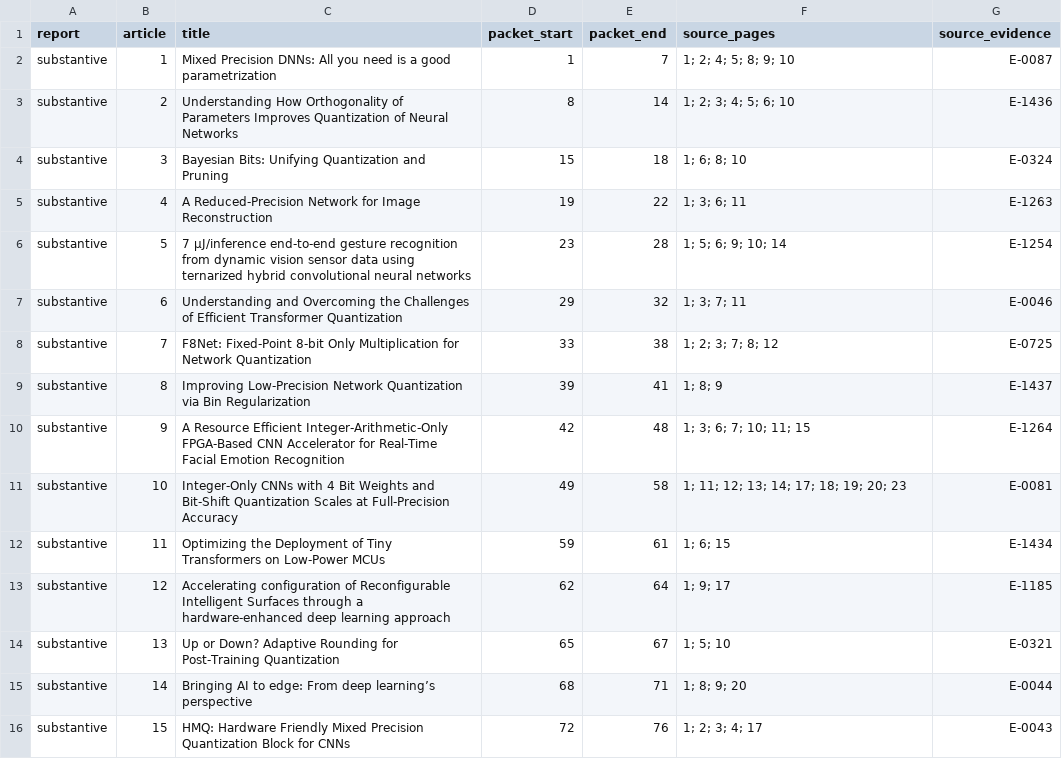
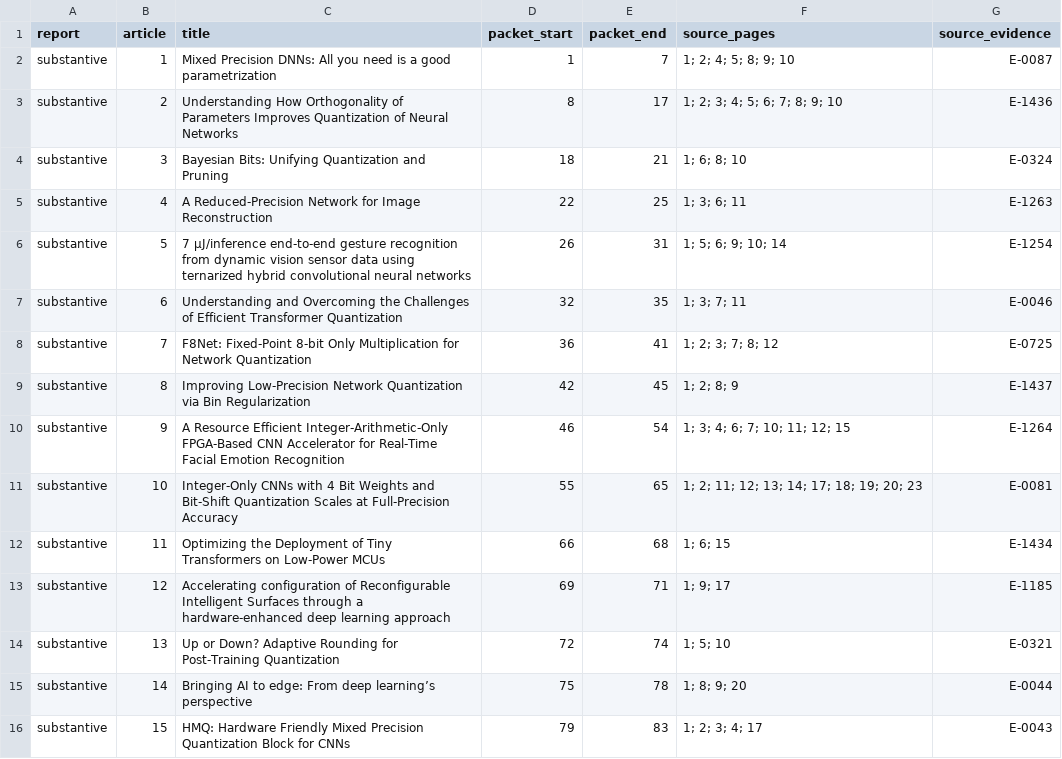
Before and after one commit to sjain-stanford/scholar-survey, a CSV file: docs/Discussion-Page-Index.csv, drawn as a sheet; only a part is shown; the diff covers the shown part only.

```diff
--- a/docs/Discussion-Page-Index.csv
+++ b/docs/Discussion-Page-Index.csv
@@ -2,15 +2,15 @@ report,article,title,packet_start,packet_end,source_pages,source_evidence
 substantive,1,Mixed Precision DNNs: All you need is a good parametrization,1,7,1; 2; 4; 5; 8; 9; 10,E-0087
-substantive,2,Understanding How Orthogonality of Parameters Improves Quantization of Neural Networks,8,14,1; 2; 3; 4; 5; 6; 10,E-1436
-substantive,3,Bayesian Bits: Unifying Quantization and Pruning,15,18,1; 6; 8; 10,E-0324
-substantive,4,A Reduced-Precision Network for Image Reconstruction,19,22,1; 3; 6; 11,E-1263
-substantive,5,7 μJ/inference end-to-end gesture recognition from dynamic vision sensor data using ternarized hybrid convolutional neural networks,23,28,1; 5; 6; 9; 10; 14,E-1254
-substantive,6,Understanding and Overcoming the Challenges of Efficient Transformer Quantization,29,32,1; 3; 7; 11,E-0046
-substantive,7,F8Net: Fixed-Point 8-bit Only Multiplication for Network Quantization,33,38,1; 2; 3; 7; 8; 12,E-0725
-substantive,8,Improving Low-Precision Network Quantization via Bin Regularization,39,41,1; 8; 9,E-1437
-substantive,9,A Resource Efficient Integer-Arithmetic-Only FPGA-Based CNN Accelerator for Real-Time Facial Emotion Recognition,42,48,1; 3; 6; 7; 10; 11; 15,E-1264
-substantive,10,Integer-Only CNNs with 4 Bit Weights and Bit-Shift Quantization Scales at Full-Precision Accuracy,49,58,1; 11; 12; 13; 14; 17; 18; 19; 20; 23,E-0081
-substantive,11,Optimizing the Deployment of Tiny Transformers on Low-Power MCUs,59,61,1; 6; 15,E-1434
-substantive,12,Accelerating configuration of Reconfigurable Intelligent Surfaces through a hardware-enhanced deep learning approach,62,64,1; 9; 17,E-1185
-substantive,13,Up or Down? Adaptive Rounding for Post-Training Quantization,65,67,1; 5; 10,E-0321
-substantive,14,Bringing AI to edge: From deep learning’s perspective,68,71,1; 8; 9; 20,E-0044
-substantive,15,HMQ: Hardware Friendly Mixed Precision Quantization Block for CNNs,72,76,1; 2; 3; 4; 17,E-0043
+substantive,2,Understanding How Orthogonality of Parameters Improves Quantization of Neural Networks,8,17,1; 2; 3; 4; 5; 6; 7; 8; 9; 10,E-1436
+substantive,3,Bayesian Bits: Unifying Quantization and Pruning,18,21,1; 6; 8; 10,E-0324
+substantive,4,A Reduced-Precision Network for Image Reconstruction,22,25,1; 3; 6; 11,E-1263
+substantive,5,7 μJ/inference end-to-end gesture recognition from dynamic vision sensor data using ternarized hybrid convolutional neural networks,26,31,1; 5; 6; 9; 10; 14,E-1254
+substantive,6,Understanding and Overcoming the Challenges of Efficient Transformer Quantization,32,35,1; 3; 7; 11,E-0046
+substantive,7,F8Net: Fixed-Point 8-bit Only Multiplication for Network Quantization,36,41,1; 2; 3; 7; 8; 12,E-0725
+substantive,8,Improving Low-Precision Network Quantization via Bin Regularization,42,45,1; 2; 8; 9,E-1437
+substantive,9,A Resource Efficient Integer-Arithmetic-Only FPGA-Based CNN Accelerator for Real-Time Facial Emotion Recognition,46,54,1; 3; 4; 6; 7; 10; 11; 12; 15,E-1264
+substantive,10,Integer-Only CNNs with 4 Bit Weights and Bit-Shift Quantization Scales at Full-Precision Accuracy,55,65,1; 2; 11; 12; 13; 14; 17; 18; 19; 20; 23,E-0081
+substantive,11,Optimizing the Deployment of Tiny Transformers on Low-Power MCUs,66,68,1; 6; 15,E-1434
+substantive,12,Accelerating configuration of Reconfigurable Intelligent Surfaces through a hardware-enhanced deep learning approach,69,71,1; 9; 17,E-1185
+substantive,13,Up or Down? Adaptive Rounding for Post-Training Quantization,72,74,1; 5; 10,E-0321
+substantive,14,Bringing AI to edge: From deep learning’s perspective,75,78,1; 8; 9; 20,E-0044
+substantive,15,HMQ: Hardware Friendly Mixed Precision Quantization Block for CNNs,79,83,1; 2; 3; 4; 17,E-0043
```
Also changed, not shown: 13 edited cells elsewhere in this file, docs/Delivery-Manifest.csv, docs/Selected-Articles.csv, 19 other files.
